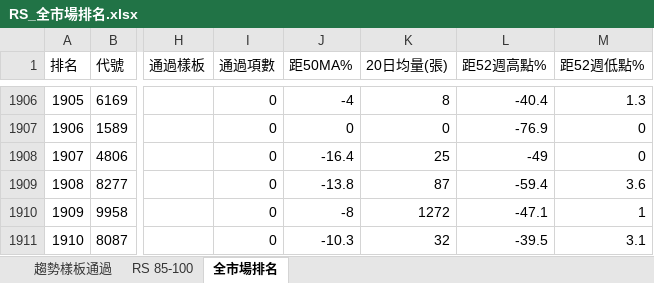
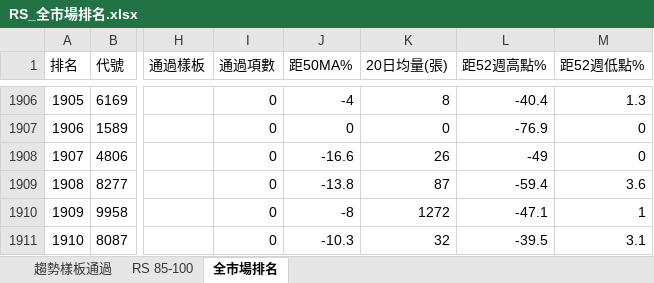
Before and after one commit to smoli0725-droid/tw-rs-screener, an Excel workbook: output/RS_全市場排名.xlsx, sheet 全市場排名, drawn as a sheet; only a part is shown, gaps mark what is left out; values as stored, in another font and other column widths than the file's, no borders; the diff names each change by its address in the sheet, - before the commit and + after, or states it on an @@ line.

```diff
--- a/output/RS_全市場排名.xlsx (sheet 全市場排名)
+++ b/output/RS_全市場排名.xlsx (sheet 全市場排名)
-J1908 (距50MA%): -16.4
+J1908 (距50MA%): -16.6
-K1908 (20日均量(張)): 25
+K1908 (20日均量(張)): 26
```
Also changed, not shown: 1 other file.
